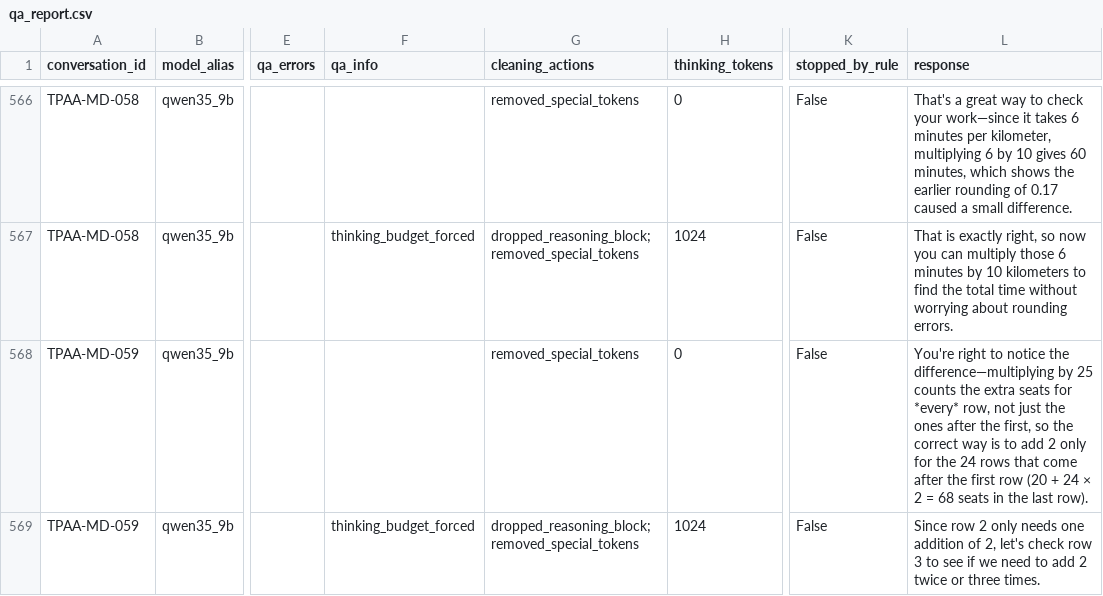
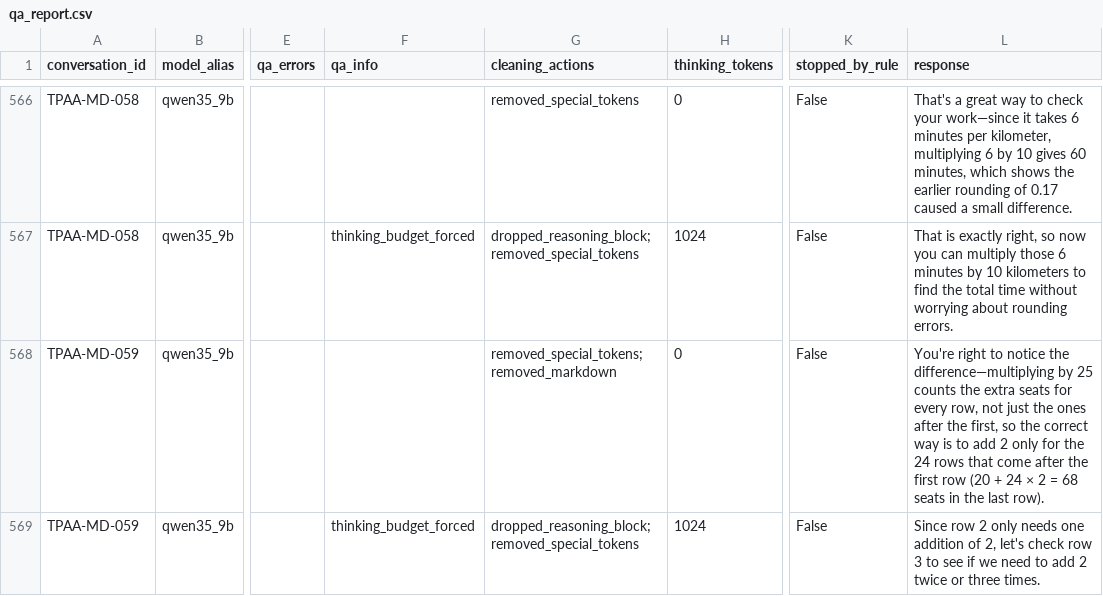
Before and after one commit to vdthcmus123/TPAA-for-LLMs, a CSV file: data/tpaa_dataset/generations/open_models/qa_report.csv, drawn as a sheet; only a part is shown, gaps mark what is left out; the diff covers the shown part only; the diff names each change by its address in the sheet, - before the commit and + after, or states it on an @@ line.

Commit message:
API tutors (Gemini, Llama70B, GPT-4o, Sonnet) + cleaning fixes; merged 1,550 responses

```diff
--- a/data/tpaa_dataset/generations/open_models/qa_report.csv
+++ b/data/tpaa_dataset/generations/open_models/qa_report.csv
-G568 (cleaning_actions): removed_special_tokens
+G568 (cleaning_actions): removed_special_tokens;removed_markdown
-L568 (response): …seats for *every* row, not…
+L568 (response): …seats for every row, not…
```
Also changed, not shown: 39 edited cells elsewhere in this file, 11 other files.
